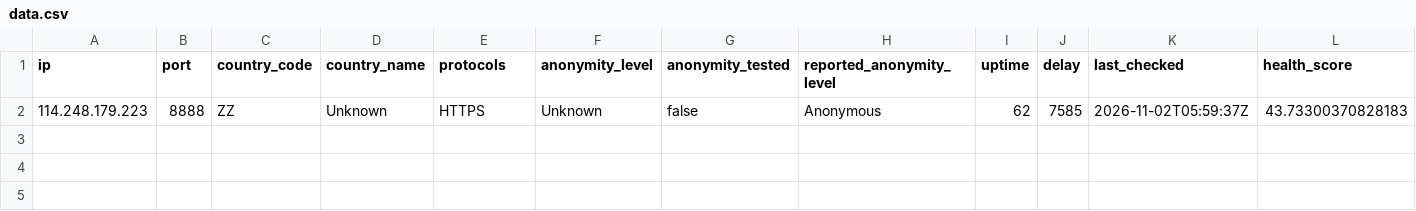
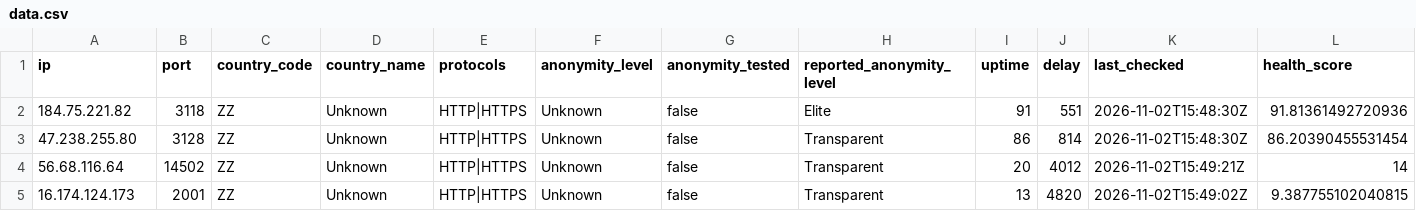
Before and after one commit to webunblocker/free-proxy-list, a CSV file: proxies/protocols/https/data.csv, drawn as a sheet.

```diff
--- a/proxies/protocols/https/data.csv
+++ b/proxies/protocols/https/data.csv
@@ -1,2 +1,5 @@
 ip,port,country_code,country_name,protocols,anonymity_level,anonymity_tested,reported_anonymity_level,uptime,delay,last_checked,health_score
-"114.248.179.223","8888","ZZ","Unknown","HTTPS","Unknown","false","Anonymous","62","7585","2026-11-02T05:59:37Z","43.73300370828183"
+"184.75.221.82","3118","ZZ","Unknown","HTTP|HTTPS","Unknown","false","Elite","91","551","2026-11-02T15:48:30Z","91.81361492720936"
+"47.238.255.80","3128","ZZ","Unknown","HTTP|HTTPS","Unknown","false","Transparent","86","814","2026-11-02T15:48:30Z","86.20390455531454"
+"56.68.116.64","14502","ZZ","Unknown","HTTP|HTTPS","Unknown","false","Transparent","20","4012","2026-11-02T15:49:21Z","14"
+"16.174.124.173","2001","ZZ","Unknown","HTTP|HTTPS","Unknown","false","Transparent","13","4820","2026-11-02T15:49:02Z","9.387755102040815"
```
Also changed, not shown: proxies/protocols/socks4/data.csv, proxies/protocols/socks5/data.csv, 17 other files.
